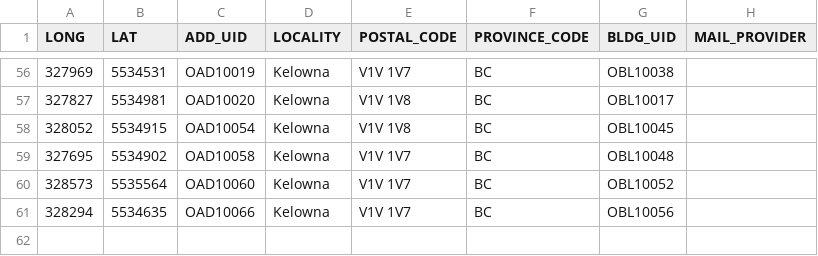
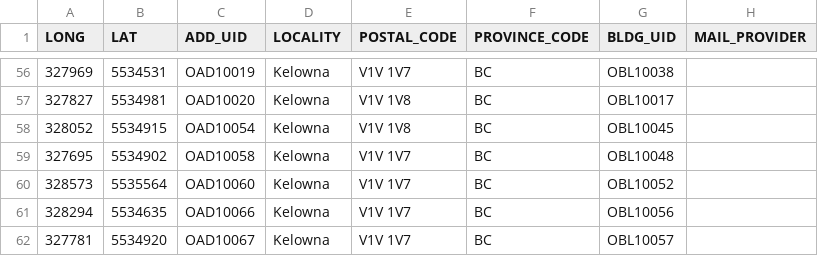
Before and after one commit to UBCGeodata/ubc-geospatial-opendata, a CSV file: ubco/locations/csv/ubco_address_mail.csv, drawn as a sheet; only a part is shown, gaps mark what is left out.

```diff
--- a/ubco/locations/csv/ubco_address_mail.csv
+++ b/ubco/locations/csv/ubco_address_mail.csv
@@ -61 +61,2 @@
 328294,5534635,OAD10066,Kelowna,V1V 1V7,BC,OBL10056,
+327781,5534920,OAD10067,Kelowna,V1V 1V7,BC,OBL10057,
```
Also changed, not shown: ubco/locations/csv/ubco_address_full.csv, ubco/locations/csv/ubco_buildings_full.csv, 20 other files.
